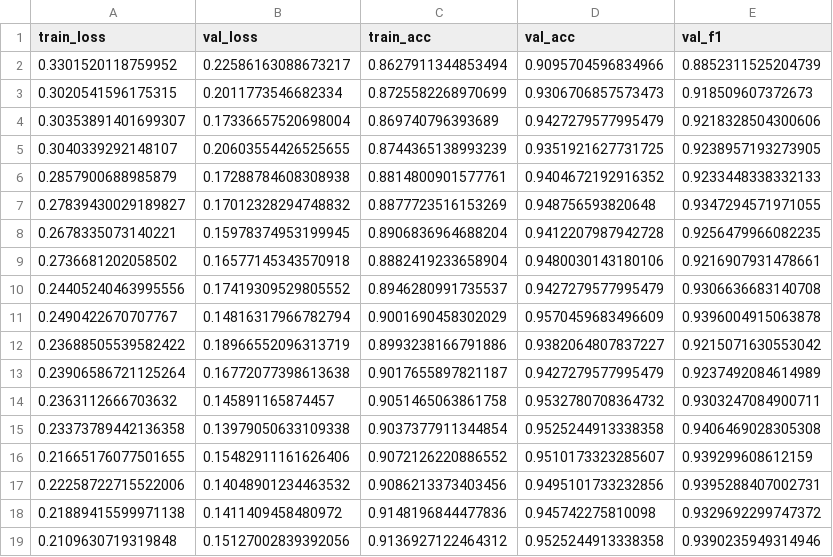
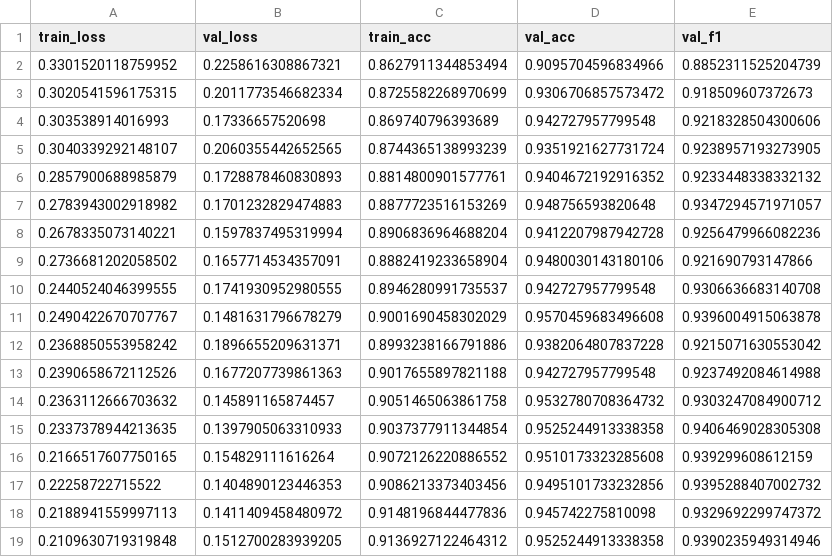
Before and after one commit to sudarshan-raveendranath/Skin-Lession-Detection, a CSV file: models/resnet_50/training_history.csv, drawn as a sheet; only a part is shown; the diff covers the shown part only.

```diff
--- a/models/resnet_50/training_history.csv
+++ b/models/resnet_50/training_history.csv
@@ -1,19 +1,19 @@
 train_loss,val_loss,train_acc,val_acc,val_f1
-0.3301520118759952,0.22586163088673217,0.8627911344853494,0.9095704596834966,0.8852311525204739
-0.3020541596175315,0.2011773546682334,0.8725582268970699,0.9306706857573473,0.918509607372673
-0.30353891401699307,0.17336657520698004,0.869740796393689,0.9427279577995479,0.9218328504300606
-0.3040339292148107,0.20603554426525655,0.8744365138993239,0.9351921627731725,0.9238957193273905
-0.2857900688985879,0.17288784608308938,0.8814800901577761,0.9404672192916352,0.9233448338332133
-0.27839430029189827,0.17012328294748832,0.8877723516153269,0.948756593820648,0.9347294571971055
-0.2678335073140221,0.15978374953199945,0.8906836964688204,0.9412207987942728,0.9256479966082235
-0.2736681202058502,0.16577145343570918,0.8882419233658904,0.9480030143180106,0.9216907931478661
-0.24405240463995556,0.17419309529805552,0.8946280991735537,0.9427279577995479,0.9306636683140708
-0.2490422670707767,0.14816317966782794,0.9001690458302029,0.9570459683496609,0.9396004915063878
-0.23688505539582422,0.18966552096313719,0.8993238166791886,0.9382064807837227,0.9215071630553042
-0.23906586721125264,0.16772077398613638,0.9017655897821187,0.9427279577995479,0.9237492084614989
-0.2363112666703632,0.145891165874457,0.9051465063861758,0.9532780708364732,0.9303247084900711
-0.23373789442136358,0.13979050633109338,0.9037377911344854,0.9525244913338358,0.9406469028305308
-0.21665176077501655,0.15482911161626406,0.9072126220886552,0.9510173323285607,0.939299608612159
-0.22258722715522006,0.14048901234463532,0.9086213373403456,0.9495101733232856,0.9395288407002731
-0.21889415599971138,0.1411409458480972,0.9148196844477836,0.945742275810098,0.9329692299747372
-0.2109630719319848,0.15127002839392056,0.9136927122464312,0.9525244913338358,0.9390235949314946
+0.3301520118759952,0.2258616308867321,0.8627911344853494,0.9095704596834966,0.8852311525204739
+0.3020541596175315,0.2011773546682334,0.8725582268970699,0.9306706857573472,0.918509607372673
+0.303538914016993,0.17336657520698,0.869740796393689,0.942727957799548,0.9218328504300606
+0.3040339292148107,0.2060355442652565,0.8744365138993239,0.9351921627731724,0.9238957193273905
+0.2857900688985879,0.1728878460830893,0.8814800901577761,0.9404672192916352,0.9233448338332132
+0.2783943002918982,0.1701232829474883,0.8877723516153269,0.948756593820648,0.9347294571971057
+0.2678335073140221,0.1597837495319994,0.8906836964688204,0.9412207987942728,0.9256479966082236
+0.2736681202058502,0.1657714534357091,0.8882419233658904,0.9480030143180106,0.921690793147866
+0.2440524046399555,0.1741930952980555,0.8946280991735537,0.942727957799548,0.9306636683140708
+0.2490422670707767,0.1481631796678279,0.9001690458302029,0.9570459683496608,0.9396004915063878
+0.2368850553958242,0.1896655209631371,0.8993238166791886,0.9382064807837228,0.9215071630553042
+0.2390658672112526,0.1677207739861363,0.9017655897821188,0.942727957799548,0.9237492084614988
+0.2363112666703632,0.145891165874457,0.9051465063861758,0.9532780708364732,0.9303247084900712
+0.2337378944213635,0.1397905063310933,0.9037377911344854,0.9525244913338358,0.9406469028305308
+0.2166517607750165,0.154829111616264,0.9072126220886552,0.9510173323285608,0.939299608612159
+0.22258722715522,0.1404890123446353,0.9086213373403456,0.9495101733232856,0.9395288407002732
+0.2188941559997113,0.1411409458480972,0.9148196844477836,0.945742275810098,0.9329692299747372
+0.2109630719319848,0.1512700283939205,0.9136927122464312,0.9525244913338358,0.9390235949314946
```
Also changed, not shown: 7 added rows, 7 removed rows and 10 edited cells elsewhere in this file, 28 other files.
